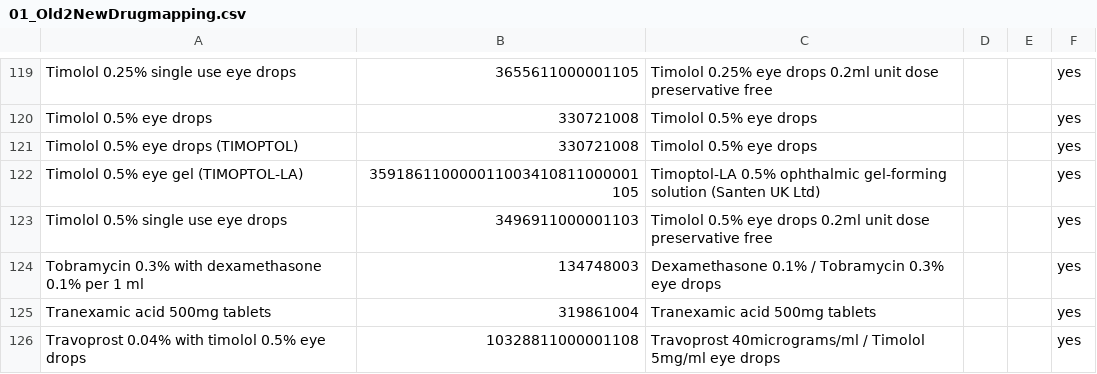
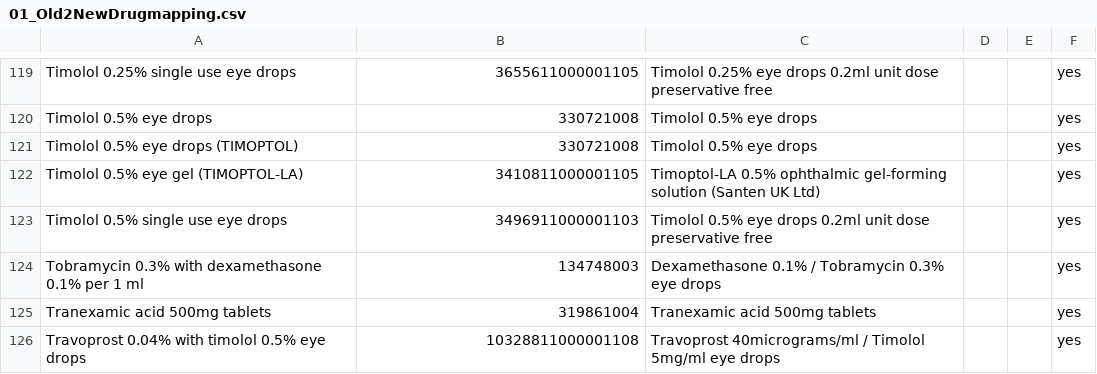
Before and after one commit to couchbaselabs/couchbase-openeyes-ce, a CSV file: protected/migrations/data/m190620_075532_update_drug_national_code/01_Old2NewDrugmapping.csv, drawn as a sheet; only a part is shown, gaps mark what is left out.

```diff
--- a/protected/migrations/data/m190620_075532_update_drug_national_code/01_Old2NewDrugmapping.csv
+++ b/protected/migrations/data/m190620_075532_update_drug_national_code/01_Old2NewDrugmapping.csv
@@ -121,3 +121,3 @@ Timolol 0.5% eye drops,330721008,Timolol 0.5% eye drops,,,yes
 Timolol 0.5% eye drops (TIMOPTOL),330721008,Timolol 0.5% eye drops,,,yes
-Timolol 0.5% eye gel (TIMOPTOL-LA),359186110000011003410811000001105,Timoptol-LA 0.5% ophthalmic gel-forming solution (Santen UK Ltd),,,yes
+Timolol 0.5% eye gel (TIMOPTOL-LA),3410811000001105,Timoptol-LA 0.5% ophthalmic gel-forming solution (Santen UK Ltd),,,yes
 Timolol 0.5% single use eye drops,3496911000001103,Timolol 0.5% eye drops 0.2ml unit dose preservative free,,,yes
```
Also changed, not shown: 3 other files.
